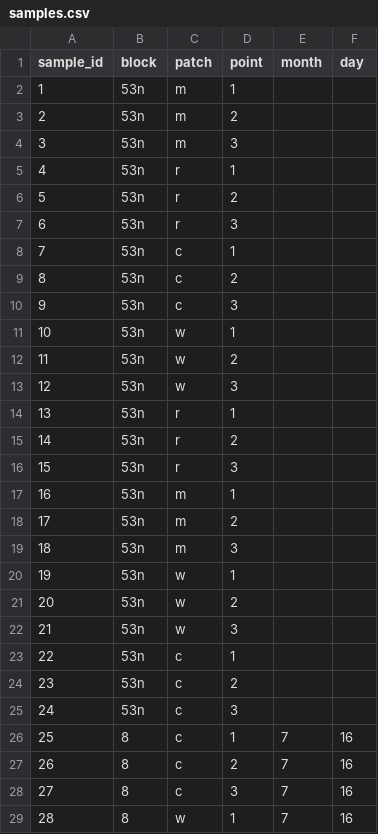
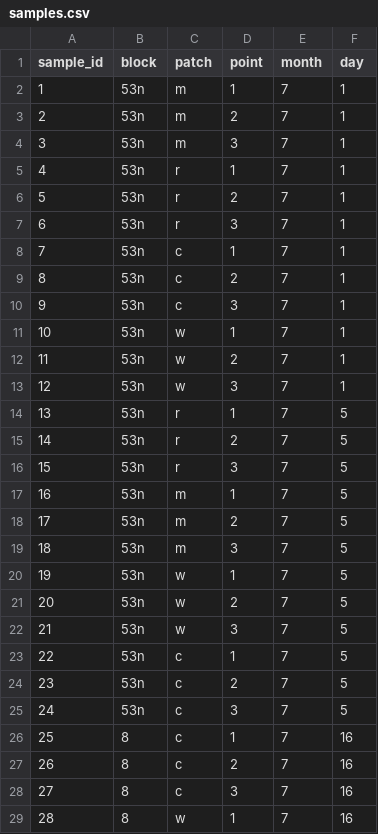
Before and after one commit to BrunaLab/corridor_beetles, a CSV file: corridor_docs/eric_ms_thesis/ms_data/data_raw/samples.csv, drawn as a sheet; only a part is shown; the diff covers the shown part only.

```diff
--- a/corridor_docs/eric_ms_thesis/ms_data/data_raw/samples.csv
+++ b/corridor_docs/eric_ms_thesis/ms_data/data_raw/samples.csv
@@ -1,26 +1,26 @@
 sample_id,block,patch,point,month,day
-1,53n,m,1,,
-2,53n,m,2,,
-3,53n,m,3,,
-4,53n,r,1,,
-5,53n,r,2,,
-6,53n,r,3,,
-7,53n,c,1,,
-8,53n,c,2,,
-9,53n,c,3,,
-10,53n,w,1,,
-11,53n,w,2,,
-12,53n,w,3,,
-13,53n,r,1,,
-14,53n,r,2,,
-15,53n,r,3,,
-16,53n,m,1,,
-17,53n,m,2,,
-18,53n,m,3,,
-19,53n,w,1,,
-20,53n,w,2,,
-21,53n,w,3,,
-22,53n,c,1,,
-23,53n,c,2,,
-24,53n,c,3,,
+1,53n,m,1,7,1
+2,53n,m,2,7,1
+3,53n,m,3,7,1
+4,53n,r,1,7,1
+5,53n,r,2,7,1
+6,53n,r,3,7,1
+7,53n,c,1,7,1
+8,53n,c,2,7,1
+9,53n,c,3,7,1
+10,53n,w,1,7,1
+11,53n,w,2,7,1
+12,53n,w,3,7,1
+13,53n,r,1,7,5
+14,53n,r,2,7,5
+15,53n,r,3,7,5
+16,53n,m,1,7,5
+17,53n,m,2,7,5
+18,53n,m,3,7,5
+19,53n,w,1,7,5
+20,53n,w,2,7,5
+21,53n,w,3,7,5
+22,53n,c,1,7,5
+23,53n,c,2,7,5
+24,53n,c,3,7,5
 25,8,c,1,7,16
```
Also changed, not shown: 1 edited cell elsewhere in this file, corridor_docs/eric_ms_thesis/ms_data/data_raw/beetle_counts.csv.
